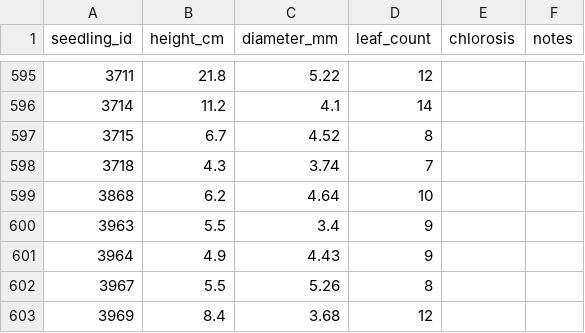
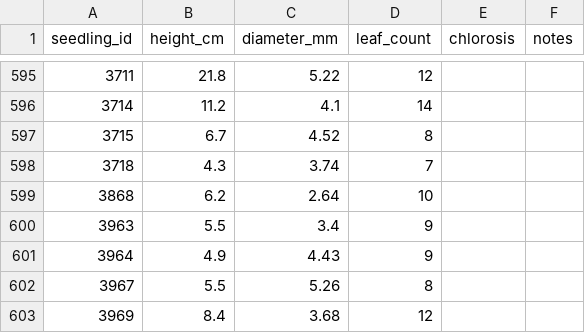
Before and after one commit to gaberunte/greenhouse_neighbors, a CSV file: data/seedling_measurements/measurements_mar2021.csv, drawn as a sheet; only a part is shown, gaps mark what is left out.

```diff
--- a/data/seedling_measurements/measurements_mar2021.csv
+++ b/data/seedling_measurements/measurements_mar2021.csv
@@ -598,3 +598,3 @@ seedling_id,height_cm,diameter_mm,leaf_count,chlorosis,notes
 3718,4.3,3.74,7,,
-3868,6.2,4.64,10,,
+3868,6.2,2.64,10,,
 3963,5.5,3.4,9,,
```
Also changed, not shown: data/seedling_measurements/measurements_dec2021.csv, data/seedling_measurements/size_master.csv, 45 other files.
